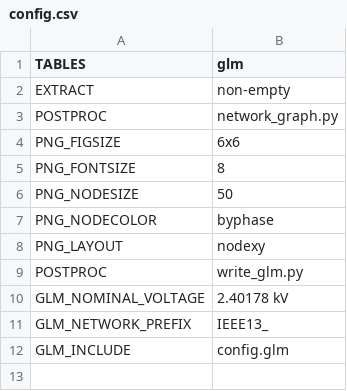
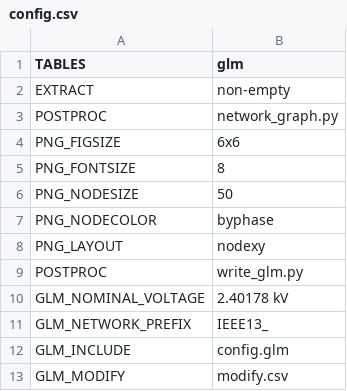
Before and after one commit to openfido/cyme-extract, a CSV file: autotest/input_1/config.csv, drawn as a sheet.

Commit message:
Fix modify default

```diff
--- a/autotest/input_1/config.csv
+++ b/autotest/input_1/config.csv
@@ -12 +12,2 @@ GLM_NETWORK_PREFIX,IEEE13_
 GLM_INCLUDE,config.glm
+GLM_MODIFY,modify.csv
```
Also changed, not shown: 2 other files.
